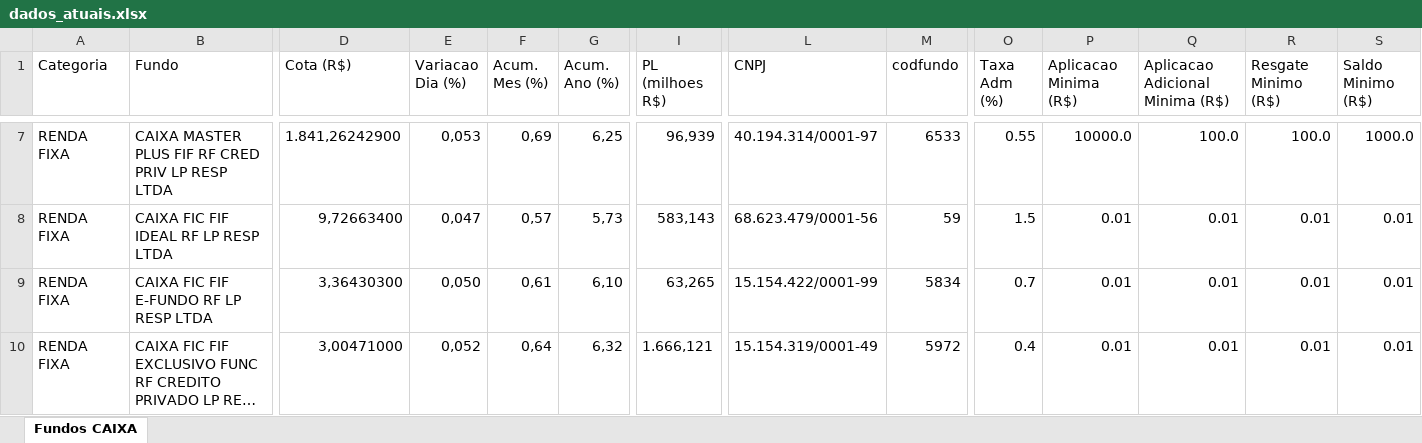
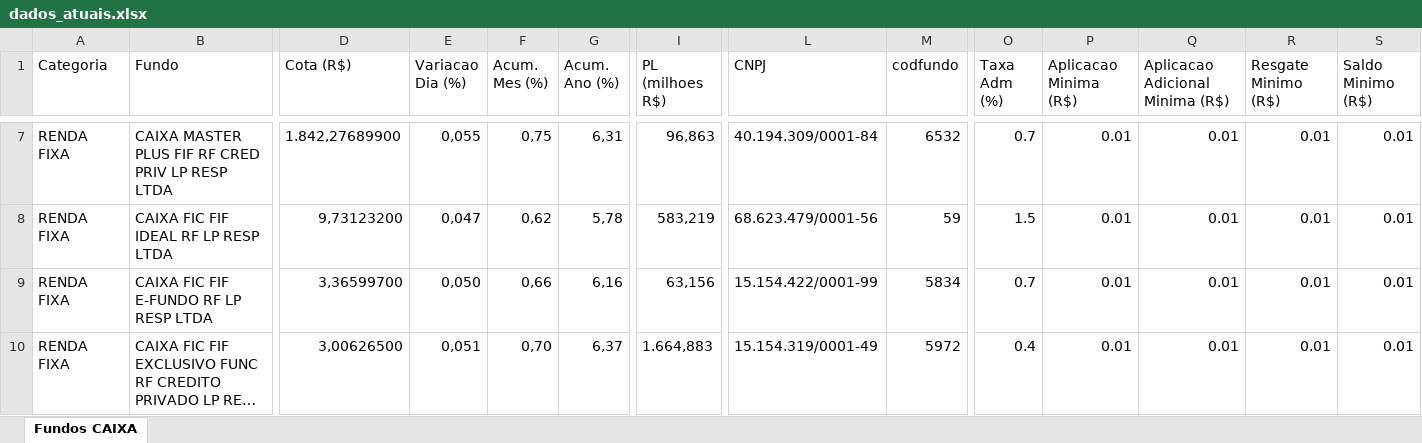
Before and after one commit to eltonprivatebanker/catalogo-fundos-caixa, an Excel workbook: dados_atuais.xlsx, sheet Fundos CAIXA, drawn as a sheet; only a part is shown, gaps mark what is left out; long unchanged cells end in …; values as stored, in another font and other column widths than the file's, no cell formats; the diff covers the shown part only; the diff names each change by its address in the sheet, - before the commit and + after, or states it on an @@ line.

```diff
--- a/dados_atuais.xlsx (sheet Fundos CAIXA)
+++ b/dados_atuais.xlsx (sheet Fundos CAIXA)
-D7 (Cota (R$)): 1.841,26242900
+D7 (Cota (R$)): 1.842,27689900
-E7 (Variacao Dia (%)): 0,053
+E7 (Variacao Dia (%)): 0,055
-F7 (Acum. Mes (%)): 0,69
+F7 (Acum. Mes (%)): 0,75
-G7 (Acum. Ano (%)): 6,25
+G7 (Acum. Ano (%)): 6,31
-I7 (PL (milhoes R$)): 96,939
+I7 (PL (milhoes R$)): 96,863
-L7 (CNPJ): 40.194.314/0001-97
+L7 (CNPJ): 40.194.309/0001-84
-M7 (codfundo): 6533
+M7 (codfundo): 6532
-O7 (Taxa Adm (%)): 0.55
+O7 (Taxa Adm (%)): 0.7
-P7 (Aplicacao Minima (R$)): 10000.0
+P7 (Aplicacao Minima (R$)): 0.01
-Q7 (Aplicacao Adicional Minima (R$)): 100.0
+Q7 (Aplicacao Adicional Minima (R$)): 0.01
-R7 (Resgate Minimo (R$)): 100.0
+R7 (Resgate Minimo (R$)): 0.01
-S7 (Saldo Minimo (R$)): 1000.0
+S7 (Saldo Minimo (R$)): 0.01
-D8 (Cota (R$)): 9,72663400
+D8 (Cota (R$)): 9,73123200
-F8 (Acum. Mes (%)): 0,57
+F8 (Acum. Mes (%)): 0,62
-G8 (Acum. Ano (%)): 5,73
+G8 (Acum. Ano (%)): 5,78
-I8 (PL (milhoes R$)): 583,143
+I8 (PL (milhoes R$)): 583,219
-D9 (Cota (R$)): 3,36430300
+D9 (Cota (R$)): 3,36599700
-F9 (Acum. Mes (%)): 0,61
+F9 (Acum. Mes (%)): 0,66
-G9 (Acum. Ano (%)): 6,10
+G9 (Acum. Ano (%)): 6,16
-I9 (PL (milhoes R$)): 63,265
+I9 (PL (milhoes R$)): 63,156
-D10 (Cota (R$)): 3,00471000
+D10 (Cota (R$)): 3,00626500
-E10 (Variacao Dia (%)): 0,052
+E10 (Variacao Dia (%)): 0,051
-F10 (Acum. Mes (%)): 0,64
+F10 (Acum. Mes (%)): 0,70
-G10 (Acum. Ano (%)): 6,32
+G10 (Acum. Ano (%)): 6,37
-I10 (PL (milhoes R$)): 1.666,121
+I10 (PL (milhoes R$)): 1.664,883
```
Also changed, not shown: 987 edited cells elsewhere in this sheet, cell formats, 12 other files.
